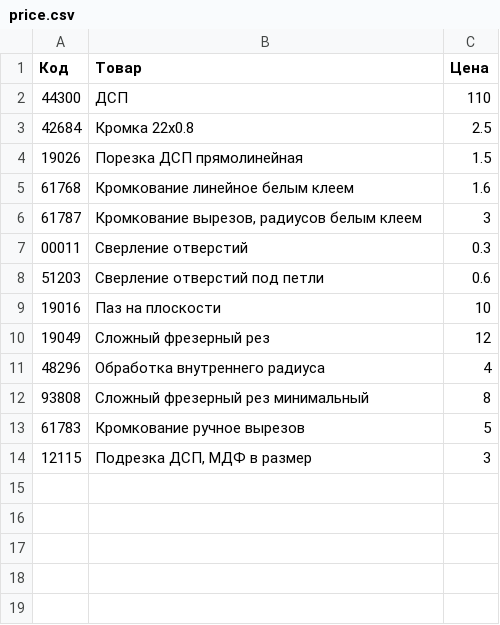
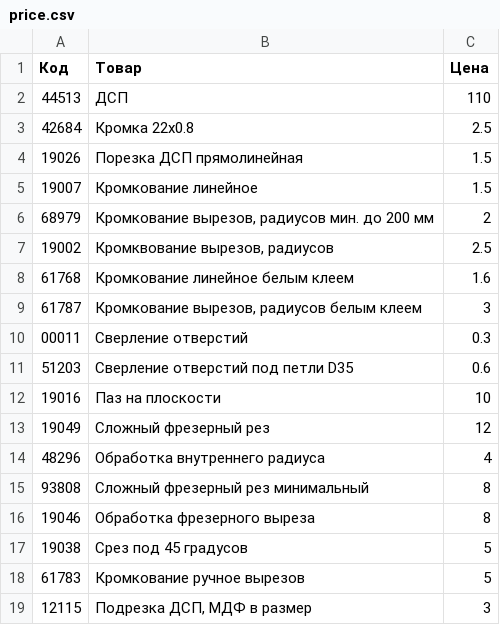
Before and after one commit to Voffanich/ptn_study, a CSV file: viyar/price.csv, drawn as a sheet; addresses are those after the commit; the diff names each change by its address in the sheet, - before the commit and + after, or states it on an @@ line.

Commit message:
init

```diff
--- a/viyar/price.csv
+++ b/viyar/price.csv
-A2 (Код): 44300
+A2 (Код): 44513
+row 5: 19007 | Кромкование линейное | 1.5
+row 6: 68979 | Кромкование вырезов, радиусов мин. до 200 мм | 2
+row 7: 19002 | Кромквование вырезов, радиусов | 2.5
-B11 (Товар): Сверление отверстий под петли
+B11 (Товар): Сверление отверстий под петли D35
+row 16: 19046 | Обработка фрезерного выреза | 8
+row 17: 19038 | Срез под 45 градусов | 5
```
